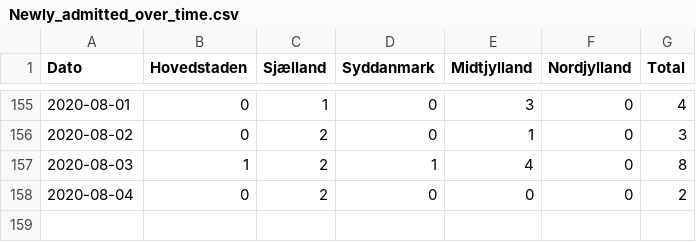
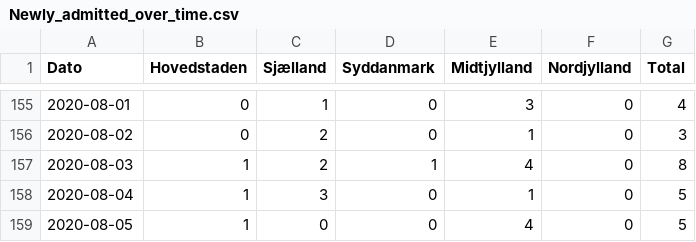
Before and after one commit to aejensen/DK-COVID19-Trendiness, a CSV file: data/Newly_admitted_over_time.csv, drawn as a sheet; only a part is shown, gaps mark what is left out.

```diff
--- a/data/Newly_admitted_over_time.csv
+++ b/data/Newly_admitted_over_time.csv
@@ -157,2 +157,3 @@
 2020-08-03; 1; 2; 1; 4; 0; 8
-2020-08-04; 0; 2; 0; 0; 0; 2
+2020-08-04; 1; 3; 0; 1; 0; 5
+2020-08-05; 1; 0; 0; 4; 0; 5
```
Also changed, not shown: 5 other files.
